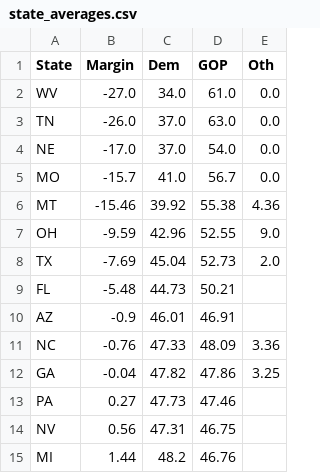
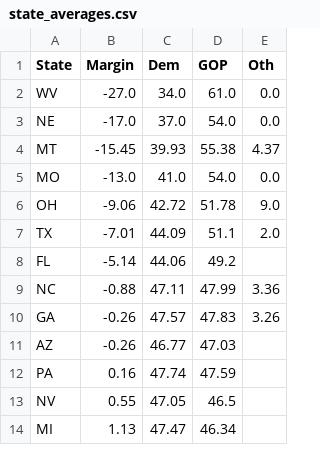
Before and after one commit to djrubio2/polls, a CSV file: state_averages.csv, drawn as a sheet; only a part is shown; the diff covers the shown part only.

```diff
--- a/state_averages.csv
+++ b/state_averages.csv
@@ -2,14 +2,13 @@ State,Margin,Dem,GOP,Oth
 WV,-27.0,34.0,61.0,0.0
-TN,-26.0,37.0,63.0,0.0
 NE,-17.0,37.0,54.0,0.0
-MO,-15.7,41.0,56.7,0.0
-MT,-15.46,39.92,55.38,4.36
-OH,-9.59,42.96,52.55,9.0
-TX,-7.69,45.04,52.73,2.0
-FL,-5.48,44.73,50.21,
-AZ,-0.9,46.01,46.91,
-NC,-0.76,47.33,48.09,3.36
-GA,-0.04,47.82,47.86,3.25
-PA,0.27,47.73,47.46,
-NV,0.56,47.31,46.75,
-MI,1.44,48.2,46.76,
+MT,-15.45,39.93,55.38,4.37
+MO,-13.0,41.0,54.0,0.0
+OH,-9.06,42.72,51.78,9.0
+TX,-7.01,44.09,51.1,2.0
+FL,-5.14,44.06,49.2,
+NC,-0.88,47.11,47.99,3.36
+GA,-0.26,47.57,47.83,3.26
+AZ,-0.26,46.77,47.03,
+PA,0.16,47.74,47.59,
+NV,0.55,47.05,46.5,
+MI,1.13,47.47,46.34,
```
Also changed, not shown: 2 added rows, 2 removed rows and 30 edited cells elsewhere in this file, output.csv, pollingavg.csv, 9 other files.
